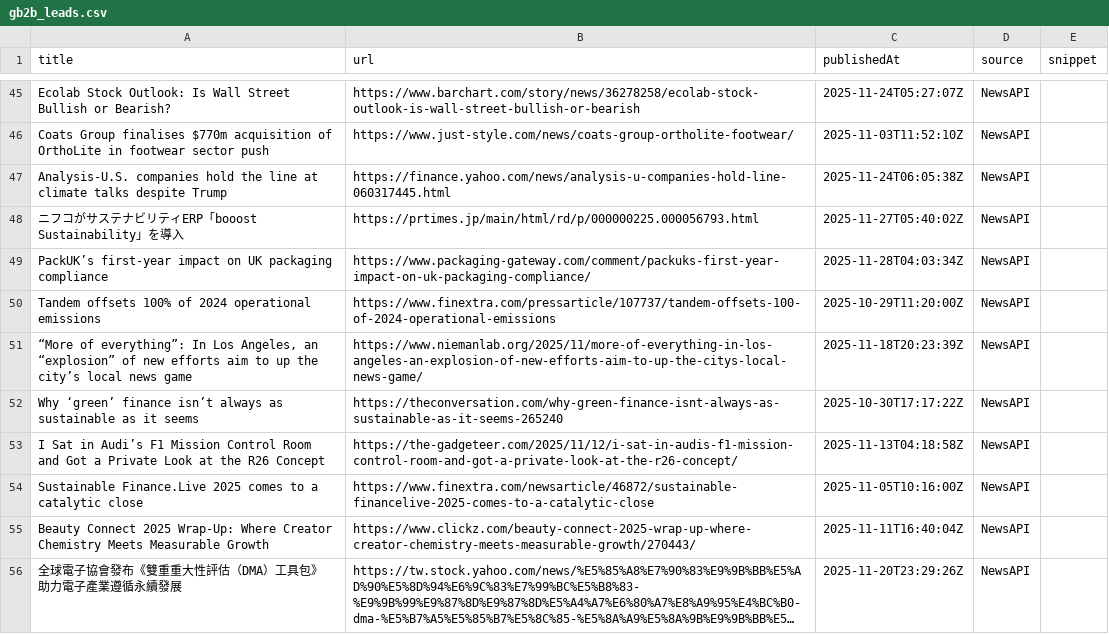
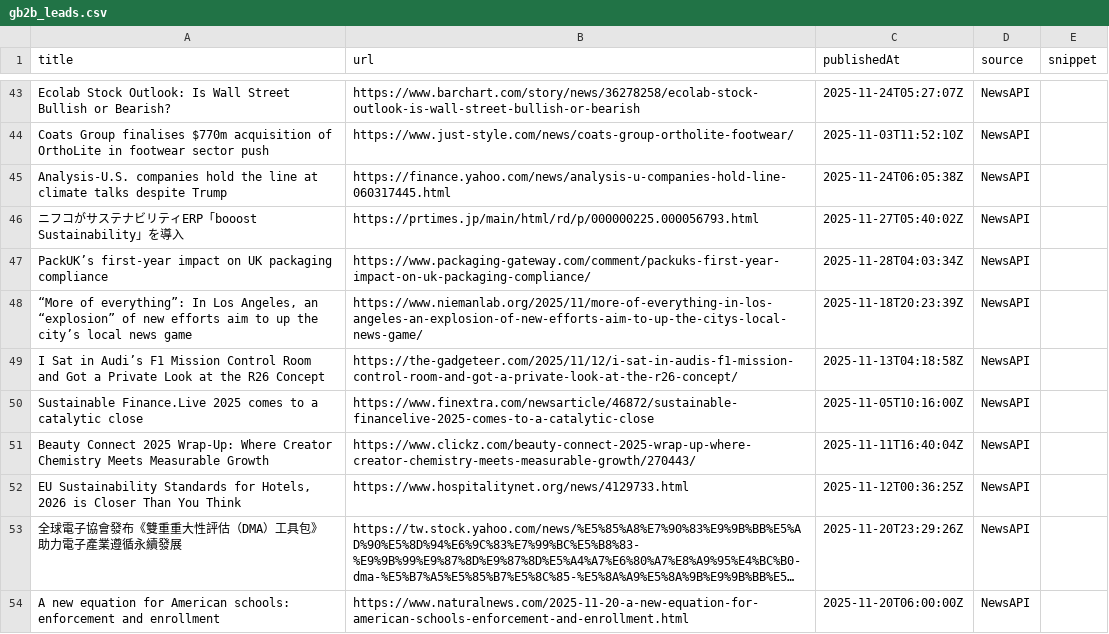
Before and after one commit to media-stack/gb2b-lead-finder, a CSV file: gb2b_leads.csv, drawn as a sheet; only a part is shown, gaps mark what is left out; the shorter side is filled out with more unchanged rows; long unchanged cells end in …; removed rows and columns are numbered as before the commit, all else as after; the diff covers the shown part only; the diff names each change by its address in the sheet, - before the commit and + after, or states it on an @@ line.

```diff
--- a/gb2b_leads.csv
+++ b/gb2b_leads.csv
-row 50: Tandem offsets 100% of 2024 operational emissions | https://www.finextra.com/pressarticle/107737/tandem-offsets-100-of-2024-operational-emissions | 2025-10-29T11:20:00Z | NewsAPI
-row 52: Why ‘green’ finance isn’t always as sustainable as it seems | https://theconversation.com/why-green-finance-isnt-always-as-sustainable-as-it-seems-265240 | 2025-10-30T17:17:22Z | NewsAPI
@@ row 57 moved to row 52: EU Sustainability Standards for Hotels, … @@
```
Also changed, not shown: 9 added rows, 6 removed rows, 1 moved row and 4 edited cells elsewhere in this file.
